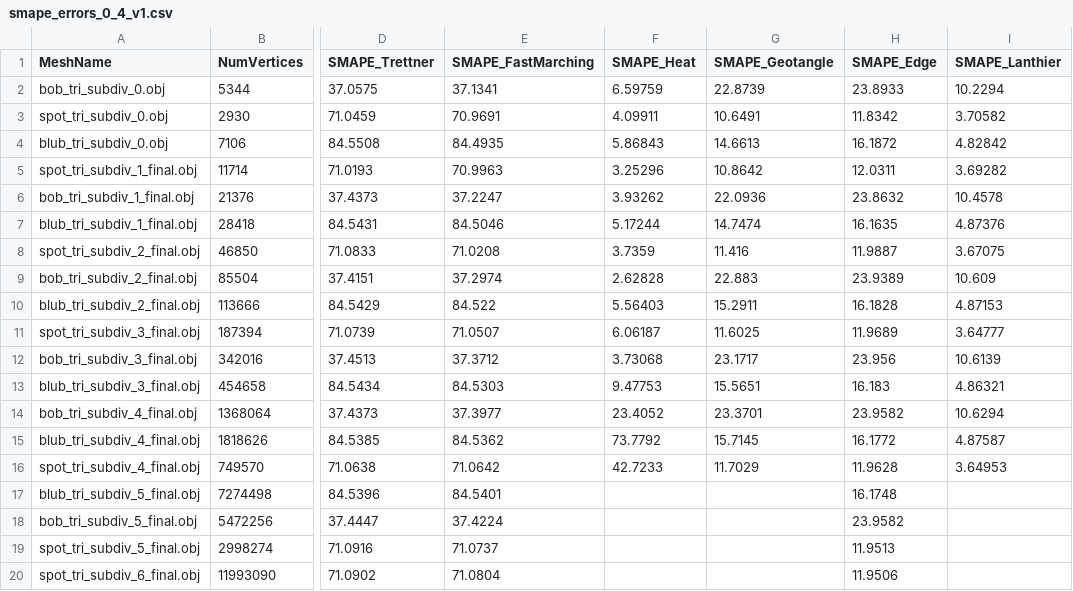
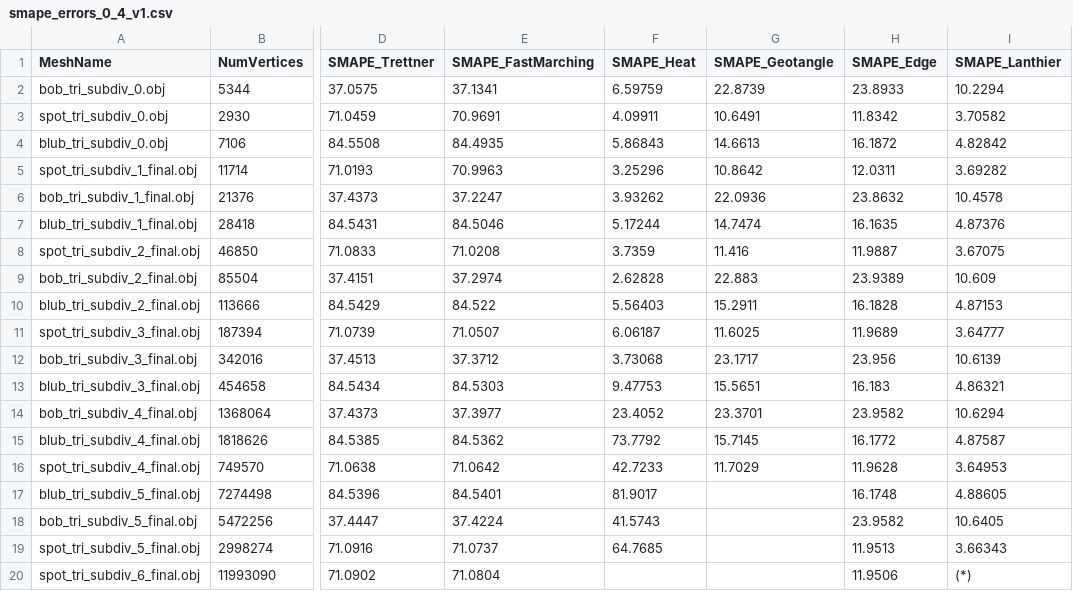
Before and after one commit to GiuliaBenvenuto/SSGD_Problem, a CSV file: pymeshlab/Esperimento_1/data/csv_vtp_gt/smape_errors_0_4_v1.csv, drawn as a sheet; only a part is shown, gaps mark what is left out; the diff names each change by its address in the sheet, - before the commit and + after, or states it on an @@ line.

```diff
--- a/pymeshlab/Esperimento_1/data/csv_vtp_gt/smape_errors_0_4_v1.csv
+++ b/pymeshlab/Esperimento_1/data/csv_vtp_gt/smape_errors_0_4_v1.csv
-F17 (SMAPE_Heat): (empty)
+F17 (SMAPE_Heat): 81.9017
-I17 (SMAPE_Lanthier): (empty)
+I17 (SMAPE_Lanthier): 4.88605
-F18 (SMAPE_Heat): (empty)
+F18 (SMAPE_Heat): 41.5743
-I18 (SMAPE_Lanthier): (empty)
+I18 (SMAPE_Lanthier): 10.6405
-F19 (SMAPE_Heat): (empty)
+F19 (SMAPE_Heat): 64.7685
-I19 (SMAPE_Lanthier): (empty)
+I19 (SMAPE_Lanthier): 3.66343
-I20 (SMAPE_Lanthier): (empty)
+I20 (SMAPE_Lanthier): (*)
```
Also changed, not shown: pymeshlab/Esperimento_1/data/csv_vtp_gt/smape_errors_0_4_v1301.csv, pymeshlab/Esperimento_1/data/csv_vtp_gt/smape_errors_0_4_v2601.csv, 12 other files.
